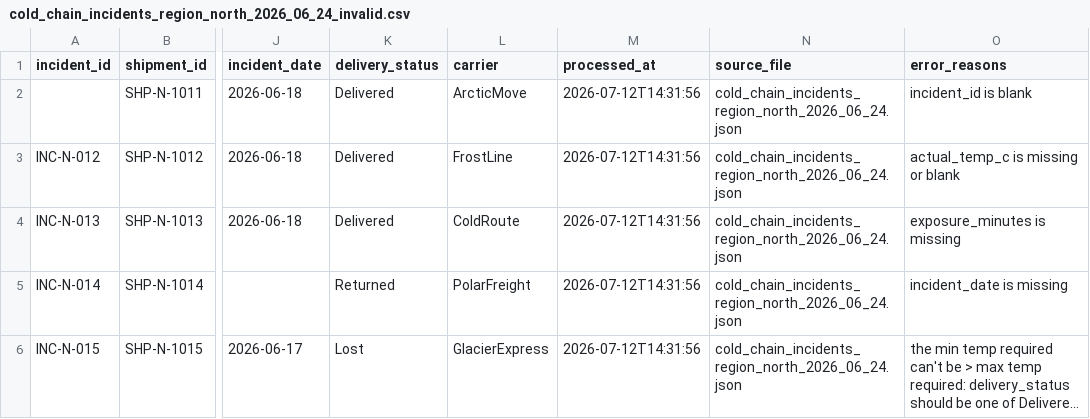
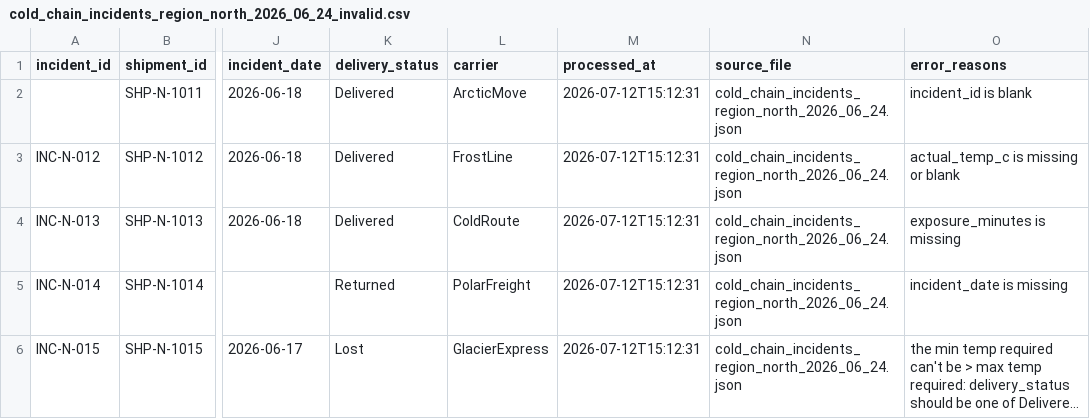
Before and after one commit to joashngesa/python-phase-2, a CSV file: python_optimized/zoezi_field/07coldchain_incident_batch_pipeline/data/processed/invalids/cold_chain_incidents_region_north_2026_06_24_invalid.csv, drawn as a sheet; only a part is shown, gaps mark what is left out; long unchanged cells end in …; the diff names each change by its address in the sheet, - before the commit and + after, or states it on an @@ line.

```diff
--- a/python_optimized/zoezi_field/07coldchain_incident_batch_pipeline/data/processed/invalids/cold_chain_incidents_region_north_2026_06_24_invalid.csv
+++ b/python_optimized/zoezi_field/07coldchain_incident_batch_pipeline/data/processed/invalids/cold_chain_incidents_region_north_2026_06_24_invalid.csv
-M2:M6 (processed_at): 2026-07-12T14:31:56
+M2:M6 (processed_at): 2026-07-12T15:12:31
```
Also changed, not shown: python_optimized/zoezi_field/07coldchain_incident_batch_pipeline/data/processed/summaries/file_results.csv, python_optimized/zoezi_field/07coldchain_incident_batch_pipeline/data/processed/valids/cold_chain_incidents_region_north_2026_06_24_valids.csv, 3 other files.
